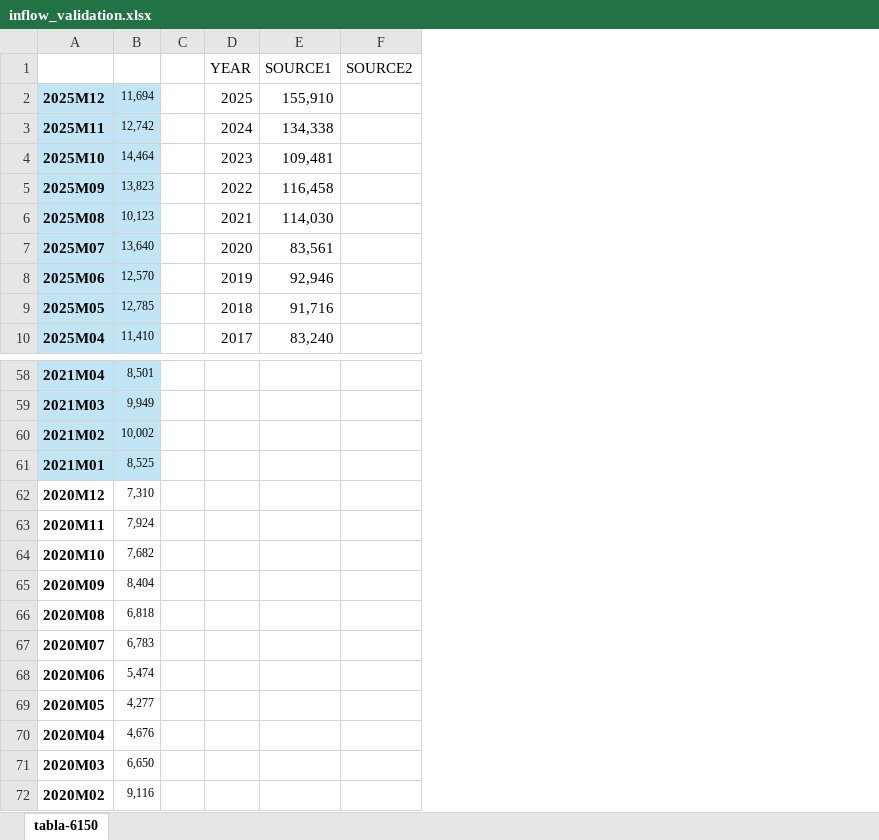
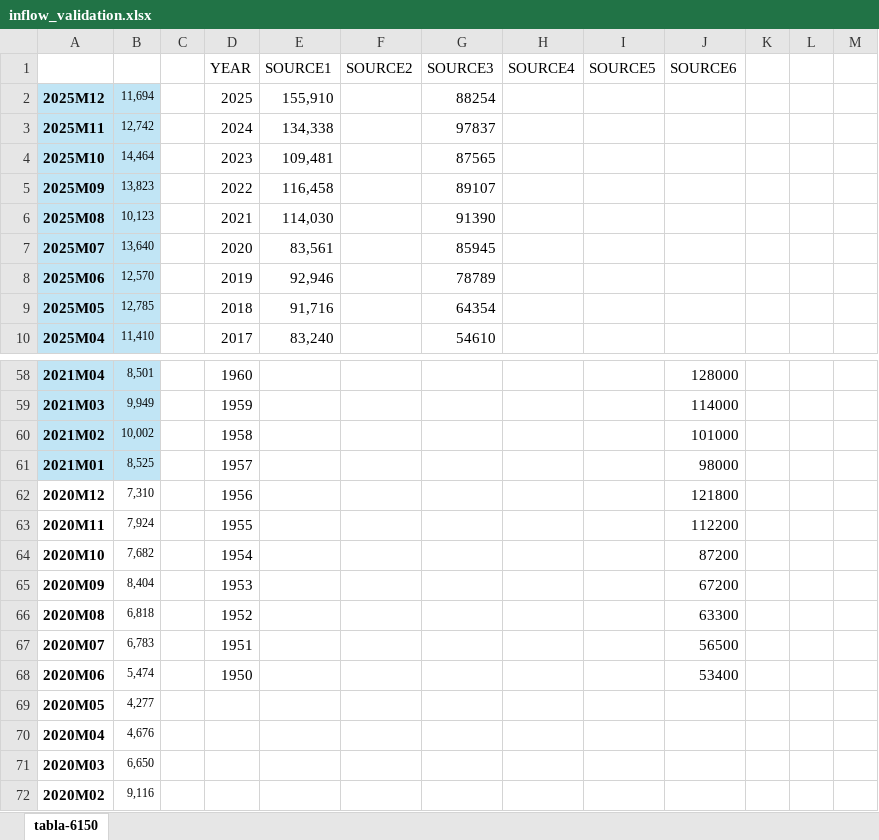
Before and after one commit to tdhunn01-design/MFA2, an Excel workbook: inflow_validation.xlsx, sheet tabla-6150, drawn as a sheet; only a part is shown, gaps mark what is left out; values as stored, in another font and other column widths than the file's, no borders; charts and pictures not drawn; the diff covers the shown part only; the diff names each change by its address in the sheet, - before the commit and + after, or states it on an @@ line.

```diff
--- a/inflow_validation.xlsx (sheet tabla-6150)
+++ b/inflow_validation.xlsx (sheet tabla-6150)
+column G (SOURCE3), rows 2-10: 88254 | 97837 | 87565 | 89107 | 91390 | 85945 | 78789 | 64354 | 54610
+column H (SOURCE4), empty
+column I (SOURCE5), empty
+column J (SOURCE6), rows 58-68: 128000 | 114000 | 101000 | 98000 | 121800 | 112200 | 87200 | 67200 | 63300 | 56500 | 53400
+column K, empty
+column L, empty
+column M, empty
-D58 (YEAR): (empty)
+D58 (YEAR): 1960
-D59 (YEAR): (empty)
+D59 (YEAR): 1959
-D60 (YEAR): (empty)
+D60 (YEAR): 1958
-D61 (YEAR): (empty)
+D61 (YEAR): 1957
-D62 (YEAR): (empty)
+D62 (YEAR): 1956
-D63 (YEAR): (empty)
+D63 (YEAR): 1955
-D64 (YEAR): (empty)
+D64 (YEAR): 1954
-D65 (YEAR): (empty)
+D65 (YEAR): 1953
-D66 (YEAR): (empty)
+D66 (YEAR): 1952
-D67 (YEAR): (empty)
+D67 (YEAR): 1951
-D68 (YEAR): (empty)
+D68 (YEAR): 1950
```
Also changed, not shown: 27 edited cells elsewhere in this sheet, charts or pictures, 1 other file.
